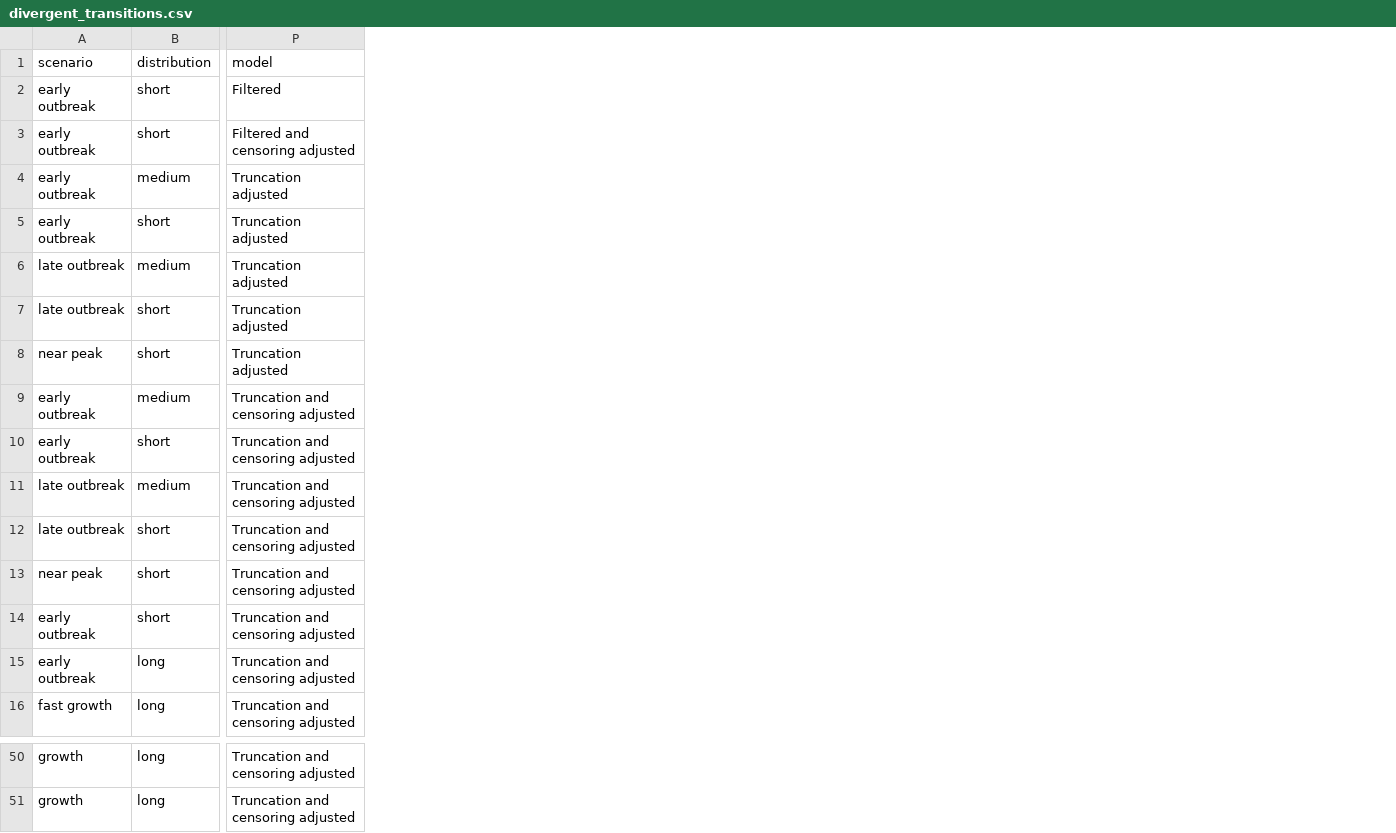
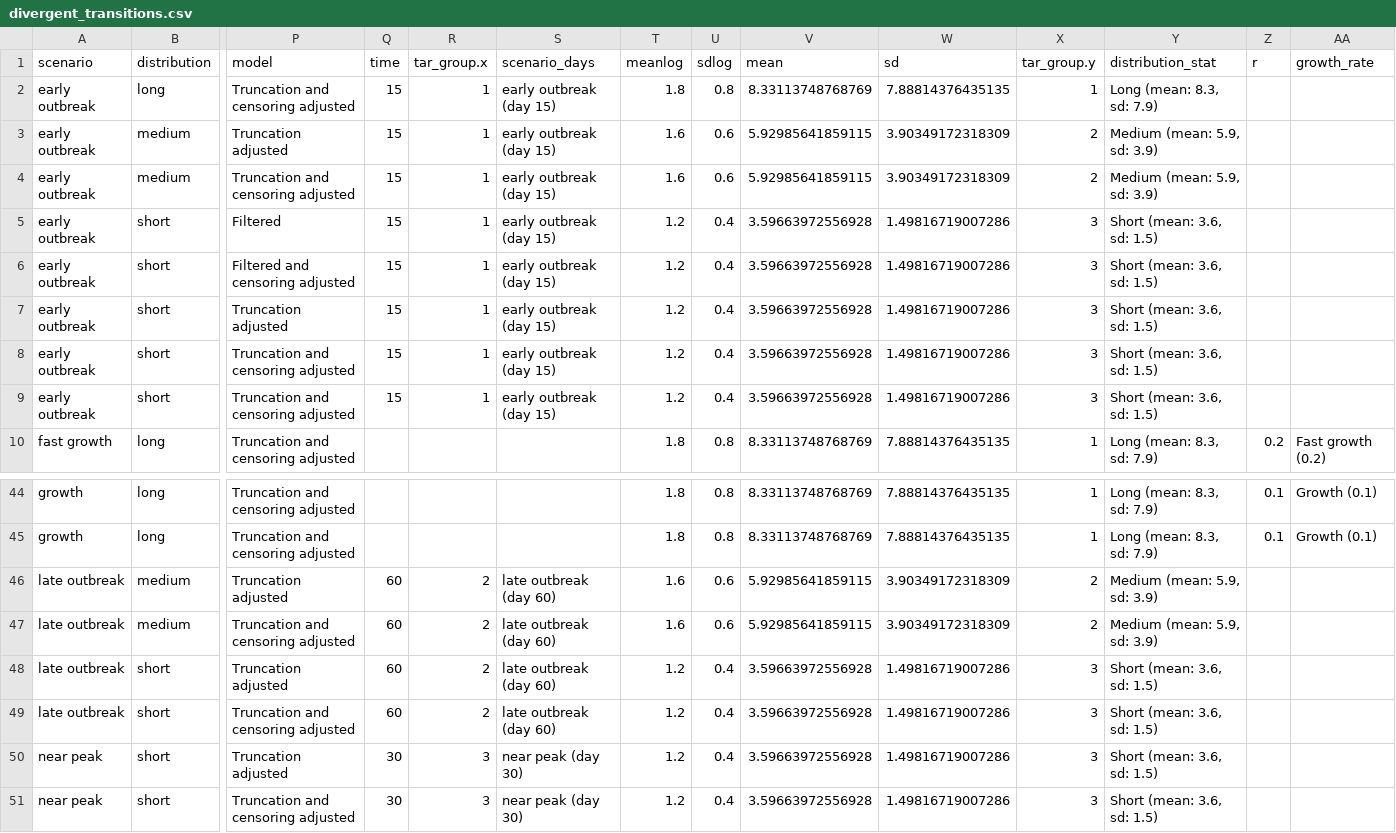
Before and after one commit to epinowcast/epidist, a CSV file: data/diagnostics/summary/divergent_transitions.csv, drawn as a sheet; only a part is shown, gaps mark what is left out; addresses are those after the commit; the diff names each change by its address in the sheet, - before the commit and + after, or states it on an @@ line.

Commit message:
clean up diagnostic plot

```diff
--- a/data/diagnostics/summary/divergent_transitions.csv
+++ b/data/diagnostics/summary/divergent_transitions.csv
+column Q (time), rows 5-9: all 15
+column R (tar_group.x), rows 5-9: all 1
+column S (scenario_days), rows 5-9: all early outbreak (day 15)
+column T (meanlog), rows 5-10: 1.2 | 1.2 | 1.2 | 1.2 | 1.2 | 1.8; rows 44-45: 1.8 | 1.8
+column U (sdlog), rows 5-10: 0.4 | 0.4 | 0.4 | 0.4 | 0.4 | 0.8; rows 44-45: 0.8 | 0.8
+column V (mean), rows 5-10: 3.59663972556928 | 3.59663972556928 | 3.59663972556928 | 3.59663972556928 | 3.59663972556928 | 8.33113748768769; rows 44-45: 8.33113748768769 | 8.33113748768769
+column W (sd), rows 5-10: 1.49816719007286 | 1.49816719007286 | 1.49816719007286 | 1.49816719007286 | 1.49816719007286 | 7.88814376435135; rows 44-45: 7.88814376435135 | 7.88814376435135
+column X (tar_group.y), rows 5-10: 3 | 3 | 3 | 3 | 3 | 1; rows 44-45: 1 | 1
+column Y (distribution_stat), rows 5-10: Short (mean: 3.6, sd: 1.5) | Short (mean: 3.6, sd: 1.5) | Short (mean: 3.6, sd: 1.5) | Short (mean: 3.6, sd: 1.5) | Short (mean: 3.6, sd: 1.5) | Long (mean: 8.3, sd: 7.9); rows 44-45: Long (mean: 8.3, sd: 7.9) | Long (mean: 8.3, sd: 7.9)
+column Z (r), row 10: 0.2; rows 44-45: 0.1 | 0.1
+column AA (growth_rate), row 10: Fast growth (0.2); rows 44-45: Growth (0.1) | Growth (0.1)
@@ row 15 moved to row 2: early outbreak @@
@@ row 4 moved to row 3: early outbreak @@
@@ row 9 moved to row 4: early outbreak @@
@@ row 6 moved to row 46: late outbreak @@
@@ row 11 moved to row 47: late outbreak @@
@@ row 7 moved to row 48: late outbreak @@
@@ row 12 moved to row 49: late outbreak @@
@@ row 8 moved to row 50: near peak @@
@@ row 13 moved to row 51: near peak @@
```
Also changed, not shown: data/diagnostics/summary/convergence_issues.csv, 6 other files.
